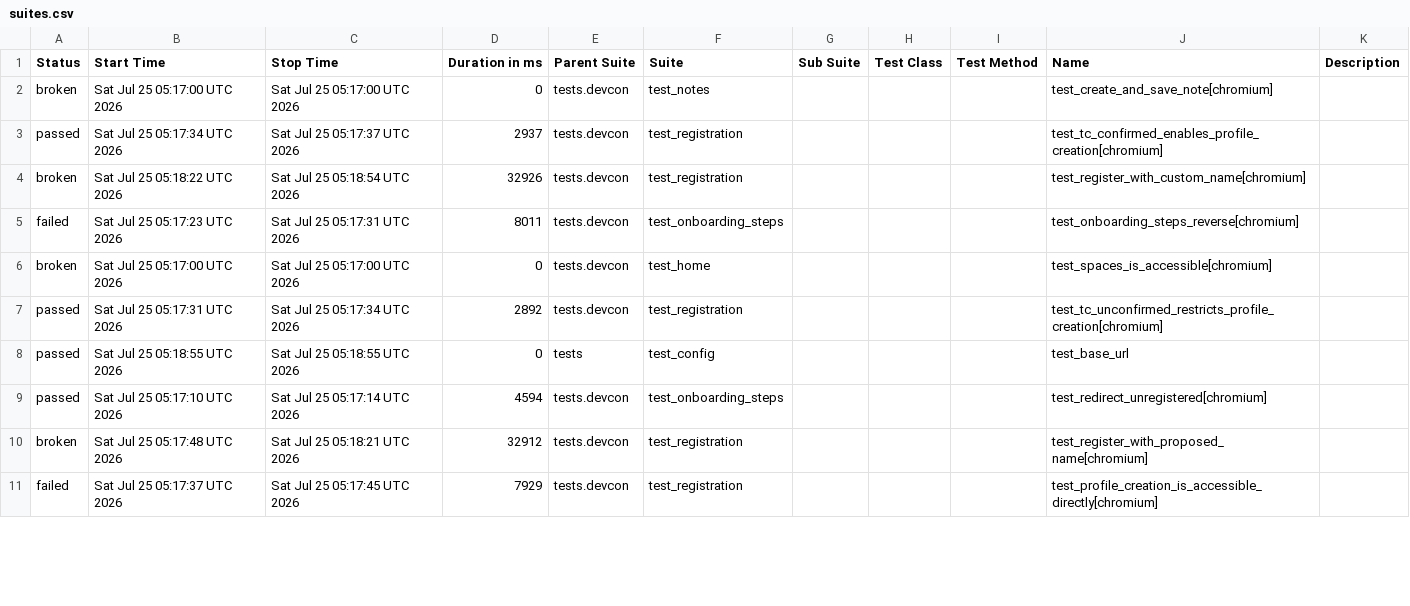
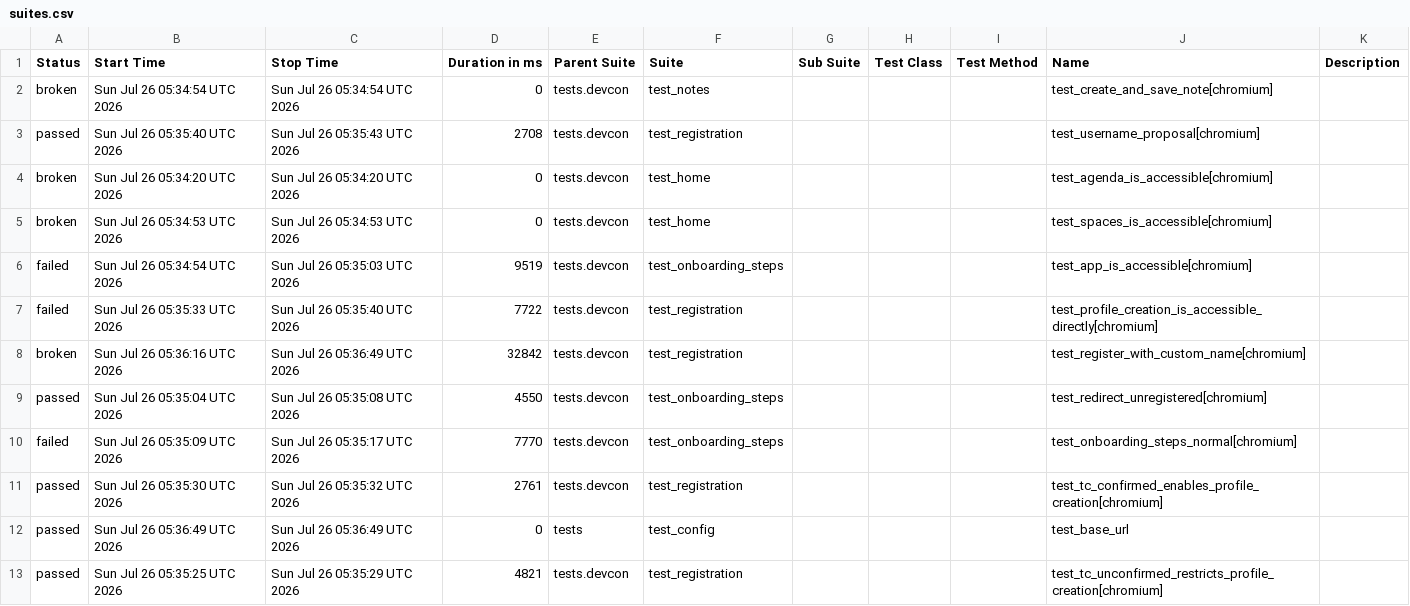
Before and after one commit to andrea-055/devcon_smoke_test, a CSV file: Prod/data/suites.csv, drawn as a sheet; only a part is shown; the diff covers the shown part only.

```diff
--- a/Prod/data/suites.csv
+++ b/Prod/data/suites.csv
@@ -1,11 +1,13 @@
 "Status","Start Time","Stop Time","Duration in ms","Parent Suite","Suite","Sub Suite","Test Class","Test Method","Name","Description"
-"broken","Sat Jul 25 05:17:00 UTC 2026","Sat Jul 25 05:17:00 UTC 2026","0","tests.devcon","test_notes","","","","test_create_and_save_note[chromium]",""
-"passed","Sat Jul 25 05:17:34 UTC 2026","Sat Jul 25 05:17:37 UTC 2026","2937","tests.devcon","test_registration","","","","test_tc_confirmed_enables_profile_creation[chromium]",""
-"broken","Sat Jul 25 05:18:22 UTC 2026","Sat Jul 25 05:18:54 UTC 2026","32926","tests.devcon","test_registration","","","","test_register_with_custom_name[chromium]",""
-"failed","Sat Jul 25 05:17:23 UTC 2026","Sat Jul 25 05:17:31 UTC 2026","8011","tests.devcon","test_onboarding_steps","","","","test_onboarding_steps_reverse[chromium]",""
-"broken","Sat Jul 25 05:17:00 UTC 2026","Sat Jul 25 05:17:00 UTC 2026","0","tests.devcon","test_home","","","","test_spaces_is_accessible[chromium]",""
-"passed","Sat Jul 25 05:17:31 UTC 2026","Sat Jul 25 05:17:34 UTC 2026","2892","tests.devcon","test_registration","","","","test_tc_unconfirmed_restricts_profile_creation[chromium]",""
-"passed","Sat Jul 25 05:18:55 UTC 2026","Sat Jul 25 05:18:55 UTC 2026","0","tests","test_config","","","","test_base_url",""
-"passed","Sat Jul 25 05:17:10 UTC 2026","Sat Jul 25 05:17:14 UTC 2026","4594","tests.devcon","test_onboarding_steps","","","","test_redirect_unregistered[chromium]",""
-"broken","Sat Jul 25 05:17:48 UTC 2026","Sat Jul 25 05:18:21 UTC 2026","32912","tests.devcon","test_registration","","","","test_register_with_proposed_name[chromium]",""
-"failed","Sat Jul 25 05:17:37 UTC 2026","Sat Jul 25 05:17:45 UTC 2026","7929","tests.devcon","test_registration","","","","test_profile_creation_is_accessible_directly[chromium]",""
+"broken","Sun Jul 26 05:34:54 UTC 2026","Sun Jul 26 05:34:54 UTC 2026","0","tests.devcon","test_notes","","","","test_create_and_save_note[chromium]",""
+"passed","Sun Jul 26 05:35:40 UTC 2026","Sun Jul 26 05:35:43 UTC 2026","2708","tests.devcon","test_registration","","","","test_username_proposal[chromium]",""
+"broken","Sun Jul 26 05:34:20 UTC 2026","Sun Jul 26 05:34:20 UTC 2026","0","tests.devcon","test_home","","","","test_agenda_is_accessible[chromium]",""
+"broken","Sun Jul 26 05:34:53 UTC 2026","Sun Jul 26 05:34:53 UTC 2026","0","tests.devcon","test_home","","","","test_spaces_is_accessible[chromium]",""
+"failed","Sun Jul 26 05:34:54 UTC 2026","Sun Jul 26 05:35:03 UTC 2026","9519","tests.devcon","test_onboarding_steps","","","","test_app_is_accessible[chromium]",""
+"failed","Sun Jul 26 05:35:33 UTC 2026","Sun Jul 26 05:35:40 UTC 2026","7722","tests.devcon","test_registration","","","","test_profile_creation_is_accessible_directly[chromium]",""
+"broken","Sun Jul 26 05:36:16 UTC 2026","Sun Jul 26 05:36:49 UTC 2026","32842","tests.devcon","test_registration","","","","test_register_with_custom_name[chromium]",""
+"passed","Sun Jul 26 05:35:04 UTC 2026","Sun Jul 26 05:35:08 UTC 2026","4550","tests.devcon","test_onboarding_steps","","","","test_redirect_unregistered[chromium]",""
+"failed","Sun Jul 26 05:35:09 UTC 2026","Sun Jul 26 05:35:17 UTC 2026","7770","tests.devcon","test_onboarding_steps","","","","test_onboarding_steps_normal[chromium]",""
+"passed","Sun Jul 26 05:35:30 UTC 2026","Sun Jul 26 05:35:32 UTC 2026","2761","tests.devcon","test_registration","","","","test_tc_confirmed_enables_profile_creation[chromium]",""
+"passed","Sun Jul 26 05:36:49 UTC 2026","Sun Jul 26 05:36:49 UTC 2026","0","tests","test_config","","","","test_base_url",""
+"passed","Sun Jul 26 05:35:25 UTC 2026","Sun Jul 26 05:35:29 UTC 2026","4821","tests.devcon","test_registration","","","","test_tc_unconfirmed_restricts_profile_creation[chromium]",""
```
Also changed, not shown: 2 removed rows and 9 edited cells elsewhere in this file, 58 other files.
